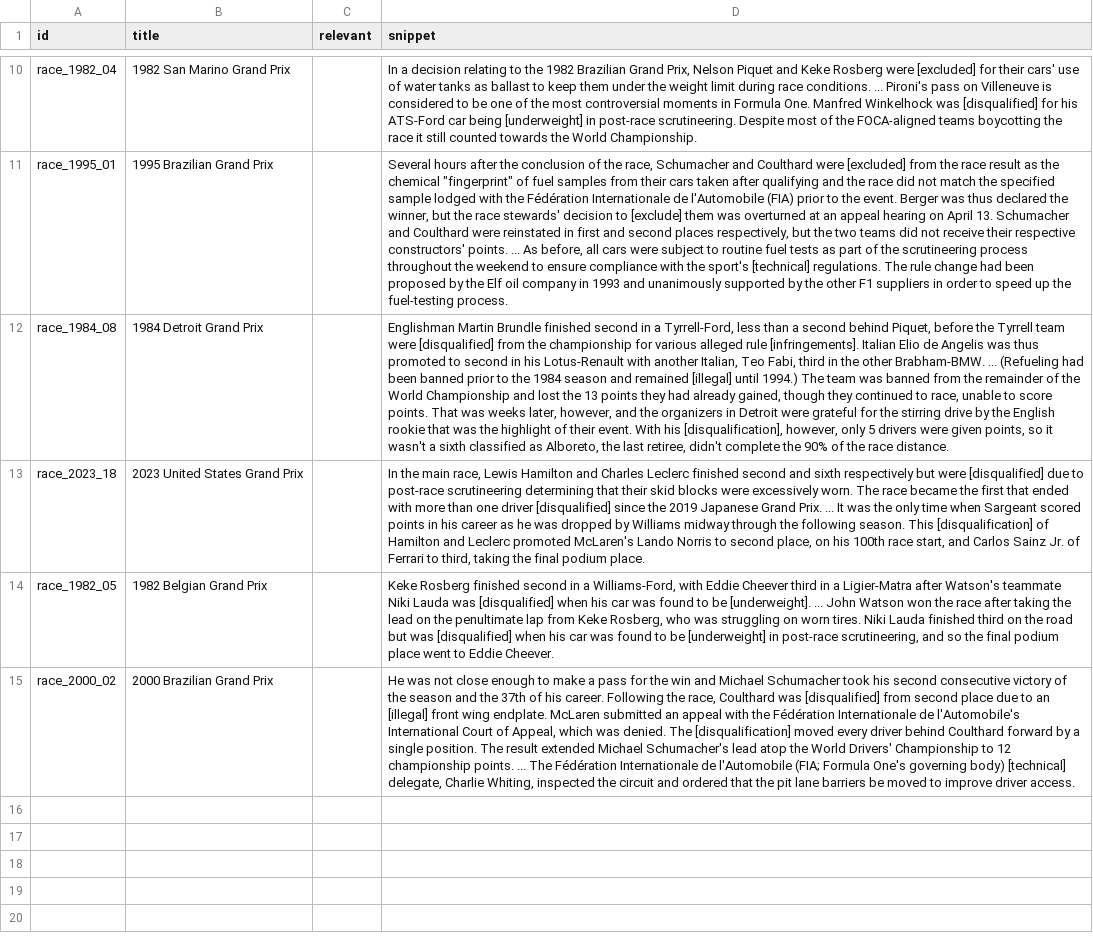
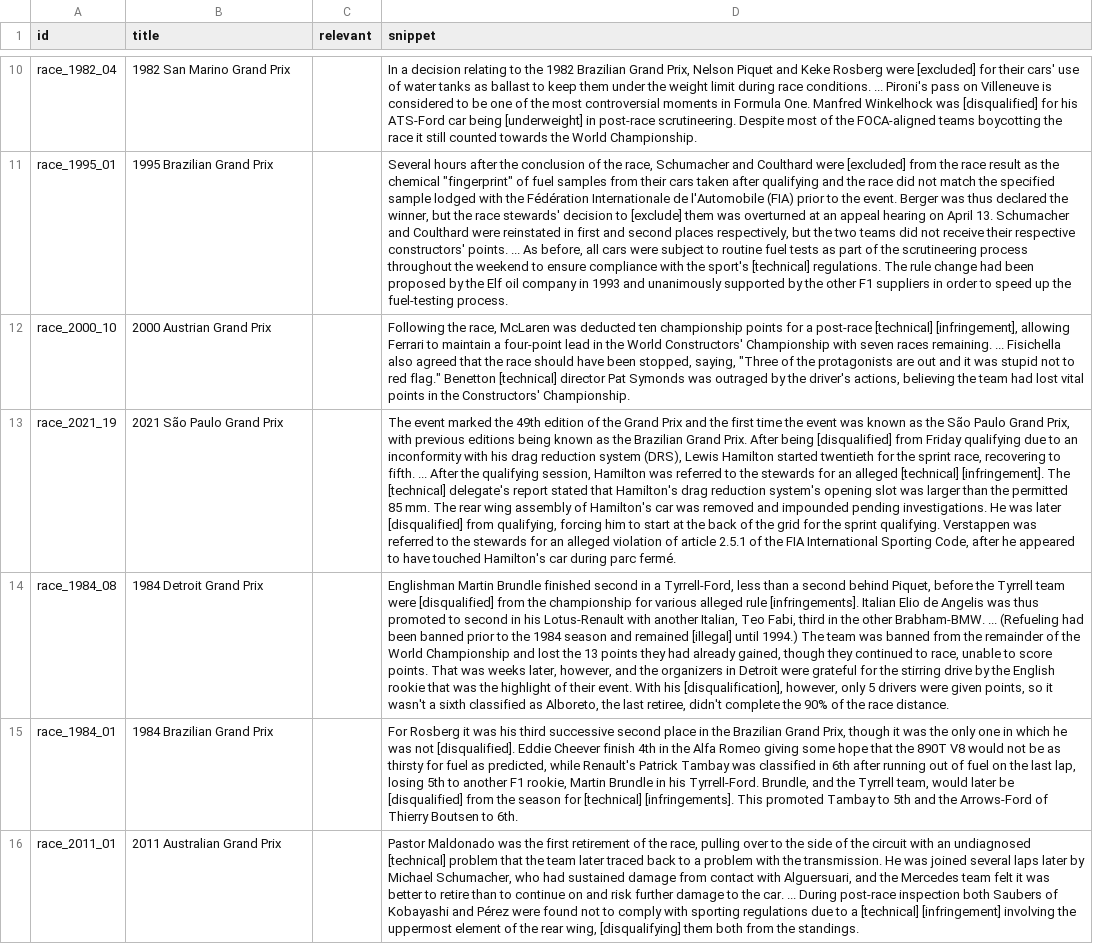
Before and after one commit to Forreca05/PRI, a CSV file: solr/qrels/N6.csv, drawn as a sheet; only a part is shown, gaps mark what is left out; removed rows and columns are numbered as before the commit, all else as after; the diff names each change by its address in the sheet, - before the commit and + after, or states it on an @@ line.

```diff
--- a/solr/qrels/N6.csv
+++ b/solr/qrels/N6.csv
+row 12: race_2000_10 | 2000 Austrian Grand Prix |  | Following the race, McLaren was deducted ten championship points for a post-race [technical] [infringement], allowing Ferrari to maintain a four-point lead in the World Constructors' Championship with seven races remaining. ... Fisichella also agreed that the race should have been stopped, saying, "Three of the protagonists are out and it was stupid not to red flag." Benetton [technical] director Pat Symonds was outraged by the driver's actions, believing the team had lost vital points in the Constructors' Championship.
+row 13: race_2021_19 | 2021 São Paulo Grand Prix |  | The event marked the 49th edition of the Grand Prix and the first time the event was known as the São Paulo Grand Prix, with previous editions being known as the Brazilian Grand Prix. After being [disqualified] from Friday qualifying due to an inconformity with his drag reduction system (DRS), Lewis Hamilton started twentieth for the sprint race, recovering to fifth. ... After the qualifying session, Hamilton was referred to the stewards for an alleged [technical] [infringement]. The [technical] delegate's report stated that Hamilton's drag reduction system's opening slot was larger than the permitted 85 mm. The rear wing assembly of Hamilton's car was removed and impounded pending investigations. He was later [disqualified] from qualifying, forcing him to start at the back of the grid for the sprint qualifying. Verstappen was referred to the stewards for an alleged violation of article 2.5.1 of the FIA International Sporting Code, after he appeared to have touched Hamilton's car during parc fermé.
-row 13: race_2023_18 | 2023 United States Grand Prix |  | In the main race, Lewis Hamilton and Charles Leclerc finished second and sixth respectively but were [disqualified] due to post-race scrutineering determining that their skid blocks were excessively worn. The race became the first that ended with more than one driver [disqualified] since the 2019 Japanese Grand Prix. ... It was the only time when Sargeant scored points in his career as he was dropped by Williams midway through the following season. This [disqualification] of Hamilton and Leclerc promoted McLaren's Lando Norris to second place, on his 100th race start, and Carlos Sainz Jr. of Ferrari to third, taking the final podium place.
-row 14: race_1982_05 | 1982 Belgian Grand Prix |  | Keke Rosberg finished second in a Williams-Ford, with Eddie Cheever third in a Ligier-Matra after Watson's teammate Niki Lauda was [disqualified] when his car was found to be [underweight]. ... John Watson won the race after taking the lead on the penultimate lap from Keke Rosberg, who was struggling on worn tires. Niki Lauda finished third on the road but was [disqualified] when his car was found to be [underweight] in post-race scrutineering, and so the final podium place went to Eddie Cheever.
-row 15: race_2000_02 | 2000 Brazilian Grand Prix |  | He was not close enough to make a pass for the win and Michael Schumacher took his second consecutive victory of the season and the 37th of his career. Following the race, Coulthard was [disqualified] from second place due to an [illegal] front wing endplate. McLaren submitted an appeal with the Fédération Internationale de l'Automobile's International Court of Appeal, which was denied. The [disqualification] moved every driver behind Coulthard forward by a single position. The result extended Michael Schumacher's lead atop the World Drivers' Championship to 12 championship points. ... The Fédération Internationale de l'Automobile (FIA; Formula One's governing body) [technical] delegate, Charlie Whiting, inspected the circuit and ordered that the pit lane barriers be moved to improve driver access.
+row 15: race_1984_01 | 1984 Brazilian Grand Prix |  | For Rosberg it was his third successive second place in the Brazilian Grand Prix, though it was the only one in which he was not [disqualified]. Eddie Cheever finish 4th in the Alfa Romeo giving some hope that the 890T V8 would not be as thirsty for fuel as predicted, while Renault's Patrick Tambay was classified in 6th after running out of fuel on the last lap, losing 5th to another F1 rookie, Martin Brundle in his Tyrrell-Ford. Brundle, and the Tyrrell team, would later be [disqualified] from the season for [technical] [infringements]. This promoted Tambay to 5th and the Arrows-Ford of Thierry Boutsen to 6th.
+row 16: race_2011_01 | 2011 Australian Grand Prix |  | Pastor Maldonado was the first retirement of the race, pulling over to the side of the circuit with an undiagnosed [technical] problem that the team later traced back to a problem with the transmission. He was joined several laps later by Michael Schumacher, who had sustained damage from contact with Alguersuari, and the Mercedes team felt it was better to retire than to continue on and risk further damage to the car. ... During post-race inspection both Saubers of Kobayashi and Pérez were found not to comply with sporting regulations due to a [technical] [infringement] involving the uppermost element of the rear wing, [disqualifying] them both from the standings.
```
Also changed, not shown: solr/qrels/N12.csv, solr/qrels/N3.csv, 9 other files.
